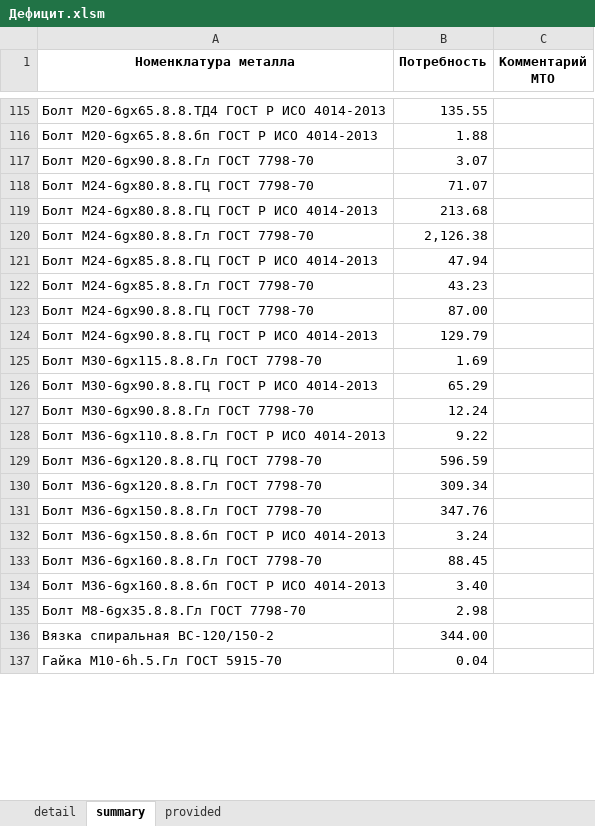
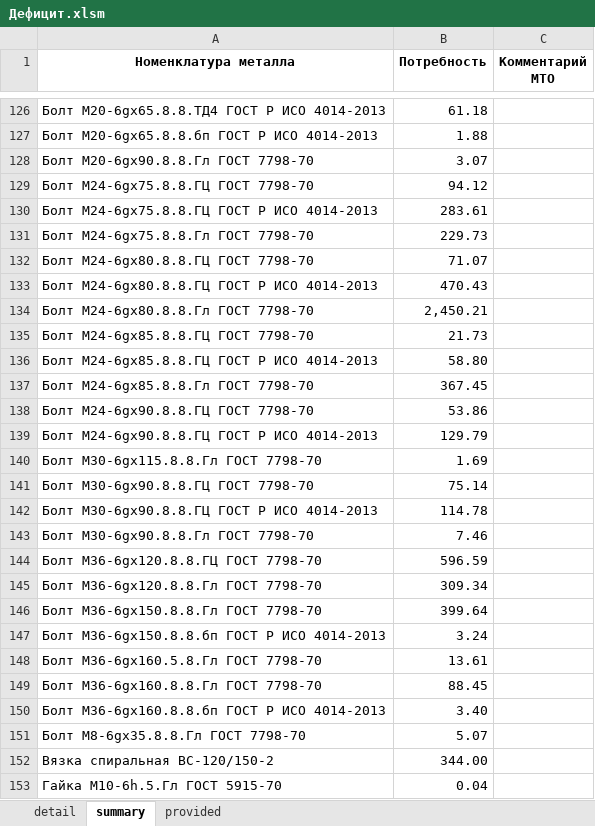
Before and after one commit to smolinilya01/calculation_metiz, an Excel workbook: support_data/reports/Дефицит.xlsm, sheet summary, drawn as a sheet; only a part is shown, gaps mark what is left out; values as stored, in another font and other column widths than the file's, no borders; conditional formats not drawn; addresses are those after the commit; the diff covers the shown part only; the diff names each change by its address in the sheet, - before the commit and + after, or states it on an @@ line.

```diff
--- a/support_data/reports/Дефицит.xlsm (sheet summary)
+++ b/support_data/reports/Дефицит.xlsm (sheet summary)
-B126 (Потребность): 135.55
+B126 (Потребность): 61.18
+row 129: Болт М24-6gх75.8.8.ГЦ ГОСТ 7798-70 | 94.12
+row 130: Болт М24-6gх75.8.8.ГЦ ГОСТ Р ИСО 4014-2013 | 283.61
+row 131: Болт М24-6gх75.8.8.Гл ГОСТ 7798-70 | 229.73
-B133 (Потребность): 213.68
+B133 (Потребность): 470.43
-B134 (Потребность): 2,126.38
+B134 (Потребность): 2,450.21
+row 135: Болт М24-6gх85.8.8.ГЦ ГОСТ 7798-70 | 21.73
-B136 (Потребность): 47.94
+B136 (Потребность): 58.80
-B137 (Потребность): 43.23
+B137 (Потребность): 367.45
-B138 (Потребность): 87.00
+B138 (Потребность): 53.86
+row 141: Болт М30-6gх90.8.8.ГЦ ГОСТ 7798-70 | 75.14
-B142 (Потребность): 65.29
+B142 (Потребность): 114.78
-B143 (Потребность): 12.24
+B143 (Потребность): 7.46
@@ row 128 moved to row 24: Болт М36-6gх110.8.8.Гл ГОСТ Р ИСО 4014-2… @@
-B146 (Потребность): 347.76
+B146 (Потребность): 399.64
+row 148: Болт М36-6gх160.5.8.Гл ГОСТ 7798-70 | 13.61
-B151 (Потребность): 2.98
+B151 (Потребность): 5.07
```
Also changed, not shown: 24 added rows, 23 removed rows, 2 moved rows and 81 edited cells elsewhere in this sheet, sheet detail, sheet provided, support_data/reports/Итоговая_потребность.xlsm, 32 other files.
